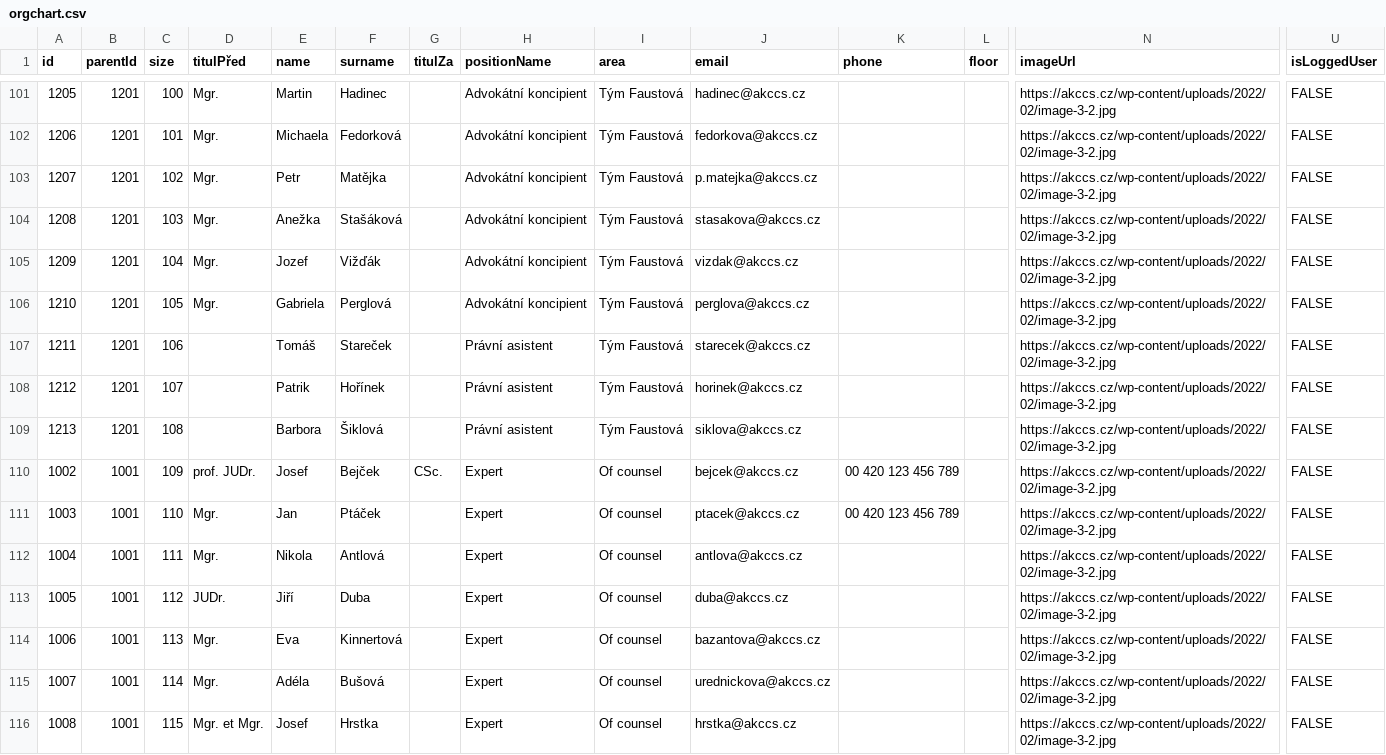
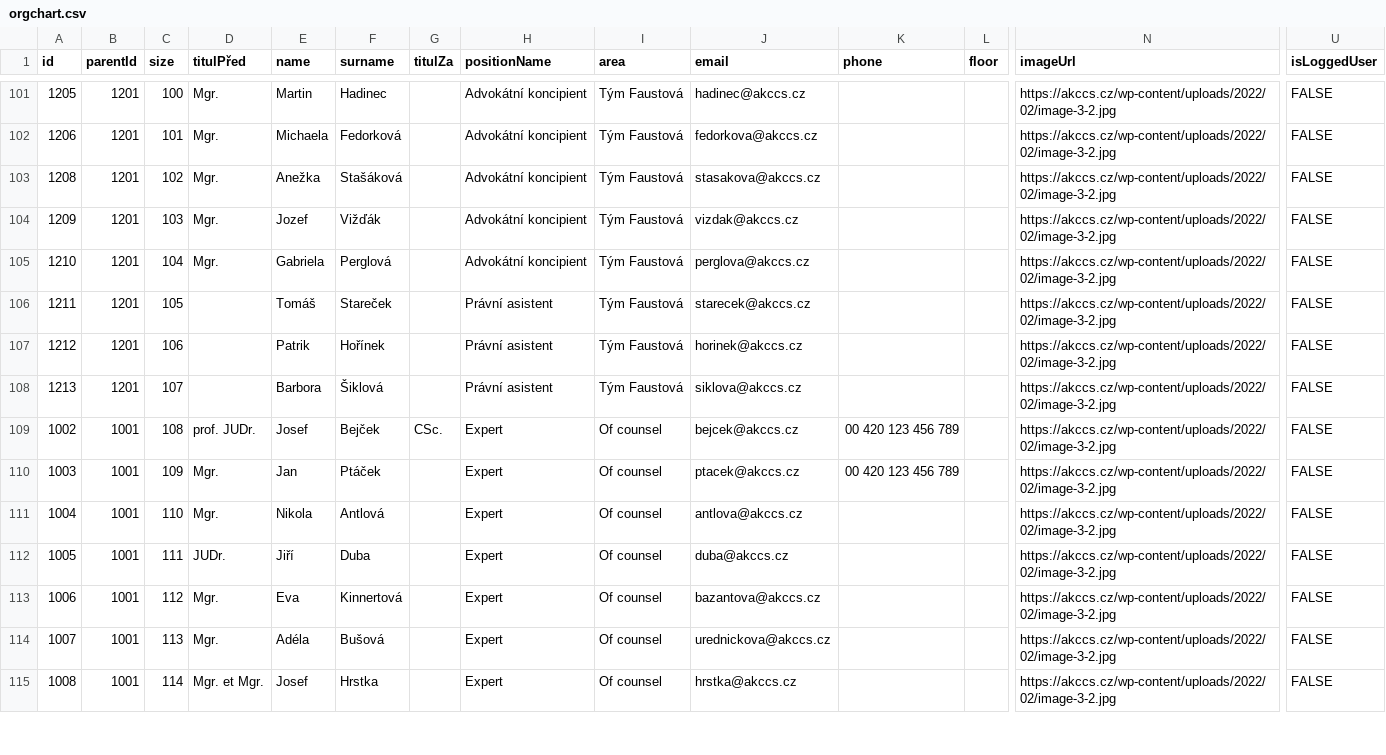
Before and after one commit to vlastavcode/orgchart, a CSV file: orgchart.csv, drawn as a sheet; only a part is shown, gaps mark what is left out; removed rows and columns are numbered as before the commit, all else as after; rows hold the shown columns only; the diff covers the shown part only; the diff names each change by its address in the sheet, - before the commit and + after, or states it on an @@ line.

Commit message:
Update orgchart.csv

```diff
--- a/orgchart.csv
+++ b/orgchart.csv
-row 103: 1207 | 1201 | 102 | Mgr. | Petr | Matějka |  | Advokátní koncipient | Tým Faustová | p.matejka@akccs.cz |  |  | https://akccs.cz/wp-content/uploads/2022/02/image-3-2.jpg | FALSE
-C103 (size): 103
+C103 (size): 102
-C104 (size): 104
+C104 (size): 103
-C105 (size): 105
+C105 (size): 104
-C106 (size): 106
+C106 (size): 105
-C107 (size): 107
+C107 (size): 106
-C108 (size): 108
+C108 (size): 107
-C109 (size): 109
+C109 (size): 108
-C110 (size): 110
+C110 (size): 109
-C111 (size): 111
+C111 (size): 110
-C112 (size): 112
+C112 (size): 111
-C113 (size): 113
+C113 (size): 112
-C114 (size): 114
+C114 (size): 113
-C115 (size): 115
+C115 (size): 114
```
Also changed, not shown: 1 added row and 16 edited cells elsewhere in this file.
